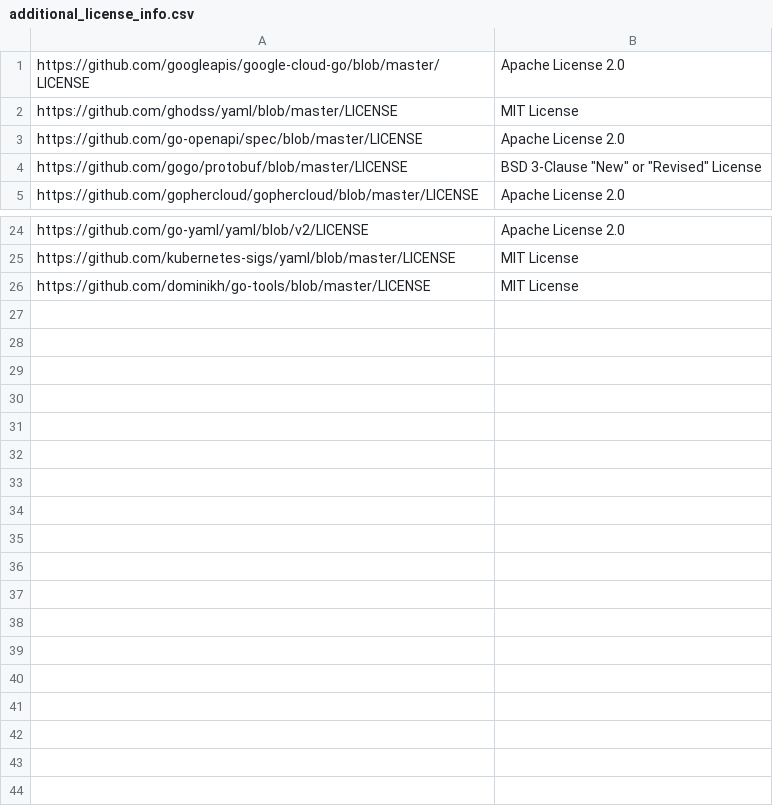
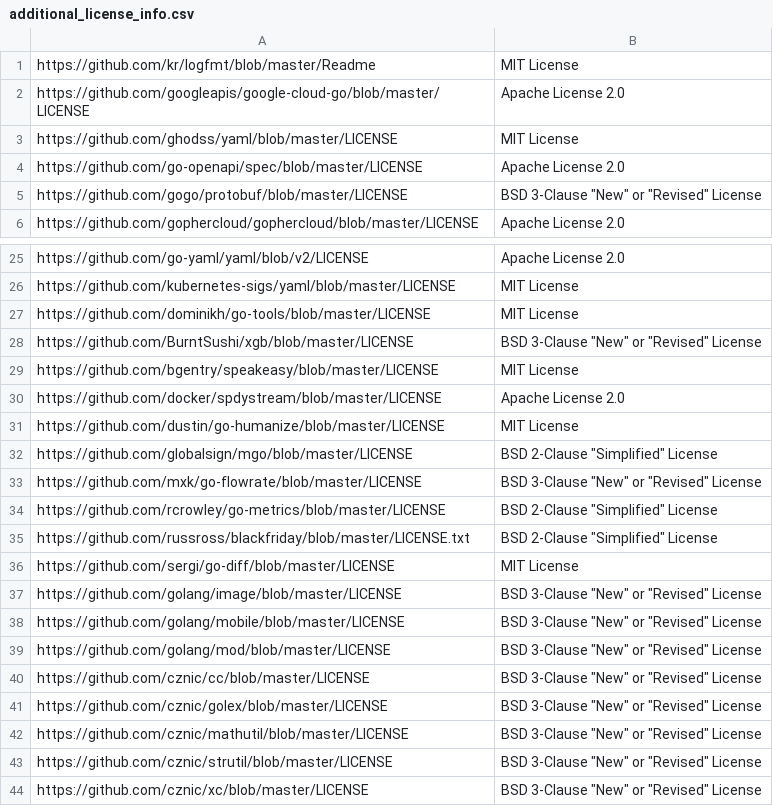
Before and after one commit to SeldonIO/seldon-core, a CSV file: executor/licenses/additional_license_info.csv, drawn as a sheet; only a part is shown, gaps mark what is left out; the diff names each change by its address in the sheet, - before the commit and + after, or states it on an @@ line.

```diff
--- a/executor/licenses/additional_license_info.csv
+++ b/executor/licenses/additional_license_info.csv
+row 1: https://github.com/kr/logfmt/blob/master/Readme | MIT License
+row 28: https://github.com/BurntSushi/xgb/blob/master/LICENSE | BSD 3-Clause "New" or "Revised" License
+row 29: https://github.com/bgentry/speakeasy/blob/master/LICENSE | MIT License
+row 30: https://github.com/docker/spdystream/blob/master/LICENSE | Apache License 2.0
+row 31: https://github.com/dustin/go-humanize/blob/master/LICENSE | MIT License
+row 32: https://github.com/globalsign/mgo/blob/master/LICENSE | BSD 2-Clause "Simplified" License
+row 33: https://github.com/mxk/go-flowrate/blob/master/LICENSE | BSD 3-Clause "New" or "Revised" License
+row 34: https://github.com/rcrowley/go-metrics/blob/master/LICENSE | BSD 2-Clause "Simplified" License
+row 35: https://github.com/russross/blackfriday/blob/master/LICENSE.txt | BSD 2-Clause "Simplified" License
+row 36: https://github.com/sergi/go-diff/blob/master/LICENSE | MIT License
+row 37: https://github.com/golang/image/blob/master/LICENSE | BSD 3-Clause "New" or "Revised" License
+row 38: https://github.com/golang/mobile/blob/master/LICENSE | BSD 3-Clause "New" or "Revised" License
+row 39: https://github.com/golang/mod/blob/master/LICENSE | BSD 3-Clause "New" or "Revised" License
+row 40: https://github.com/cznic/cc/blob/master/LICENSE | BSD 3-Clause "New" or "Revised" License
+row 41: https://github.com/cznic/golex/blob/master/LICENSE | BSD 3-Clause "New" or "Revised" License
+row 42: https://github.com/cznic/mathutil/blob/master/LICENSE | BSD 3-Clause "New" or "Revised" License
+row 43: https://github.com/cznic/strutil/blob/master/LICENSE | BSD 3-Clause "New" or "Revised" License
+row 44: https://github.com/cznic/xc/blob/master/LICENSE | BSD 3-Clause "New" or "Revised" License
```
Also changed, not shown: operator/licenses/additional_license_info.csv, 12 other files.
